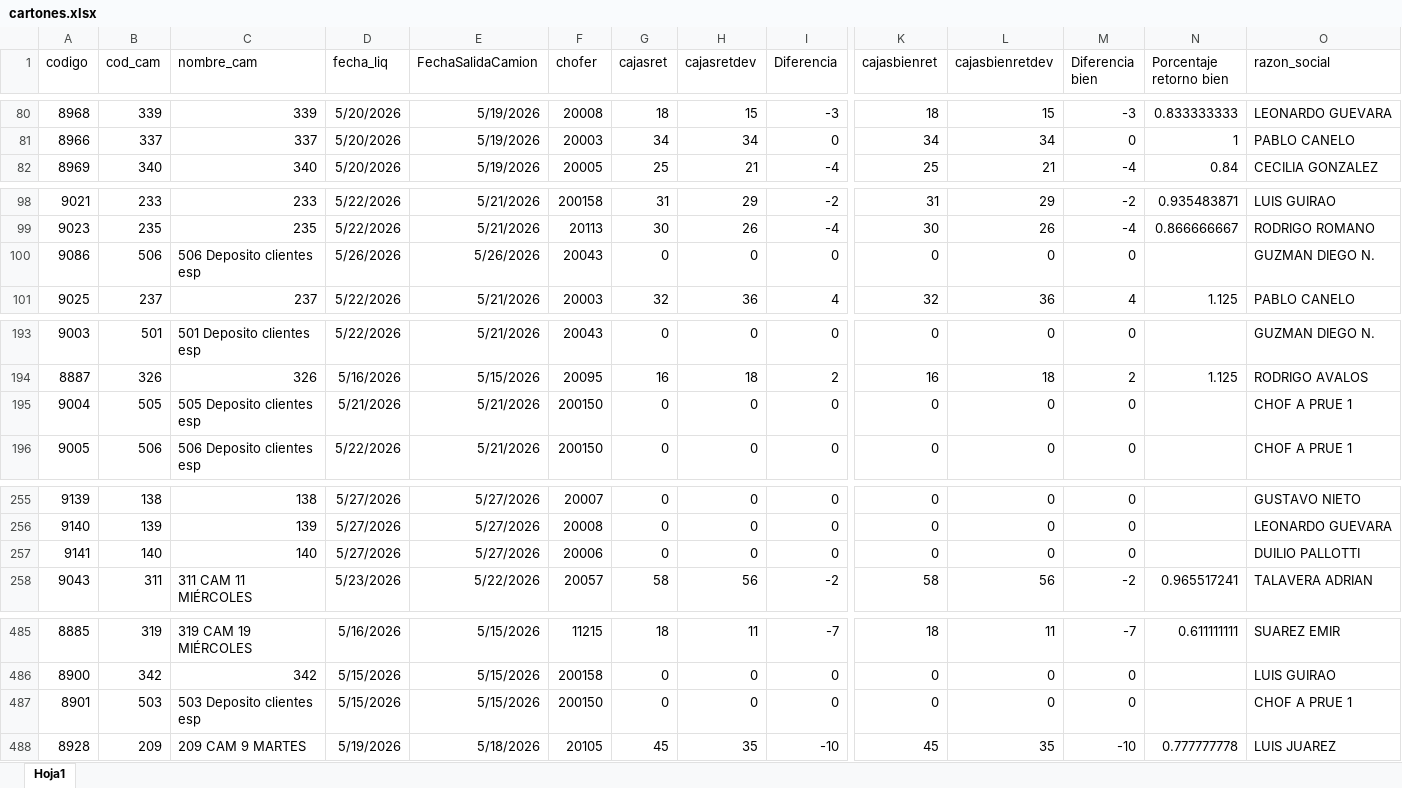
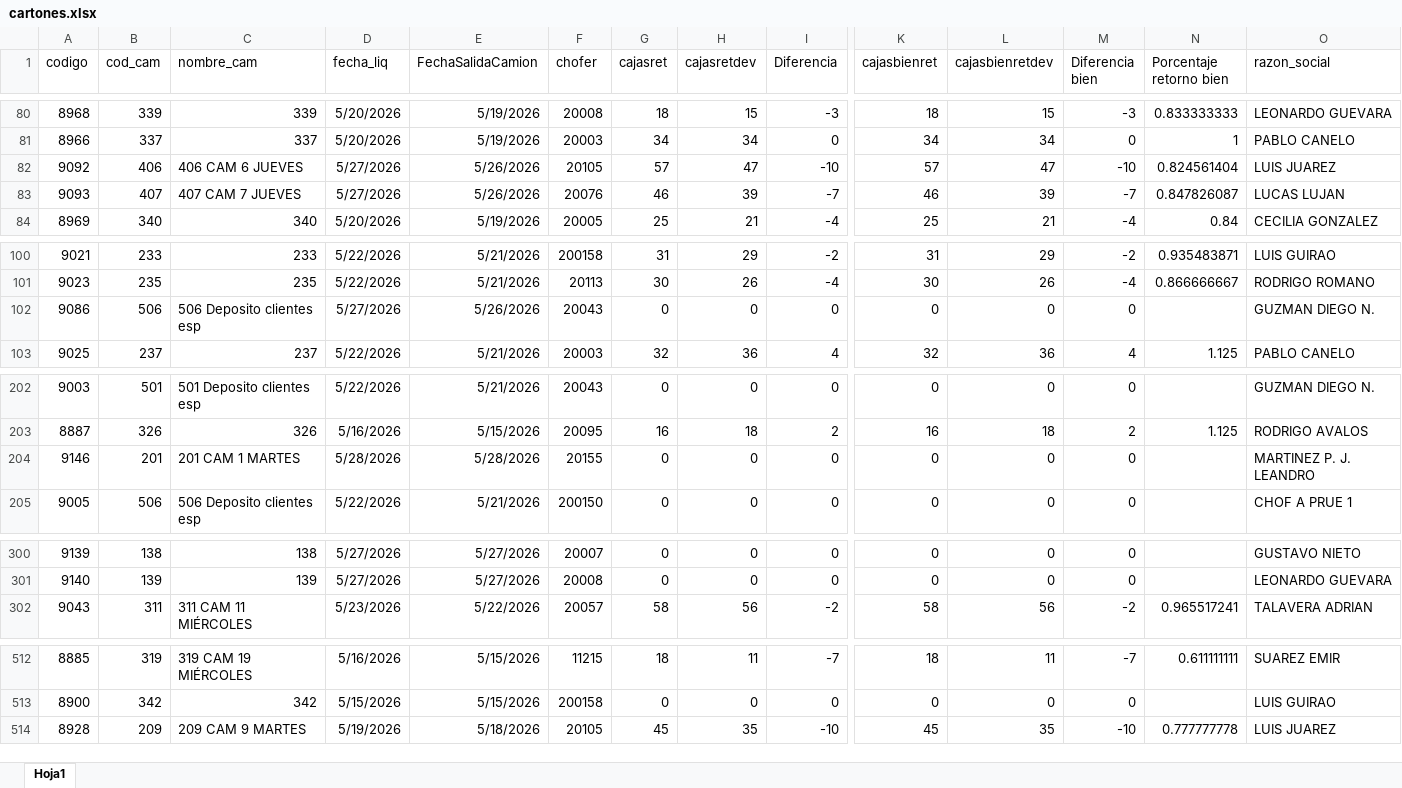
Before and after one commit to Nodus-app/sistema-operativo-nodus, an Excel workbook: data/cartones.xlsx, sheet Hoja1, drawn as a sheet; only a part is shown, gaps mark what is left out; values as stored, in another font and other column widths than the file's, no borders; removed rows and columns are numbered as before the commit, all else as after; rows hold the shown columns only; the diff covers the shown part only; the diff names each change by its address in the sheet, - before the commit and + after, or states it on an @@ line.

```diff
--- a/data/cartones.xlsx (sheet Hoja1)
+++ b/data/cartones.xlsx (sheet Hoja1)
@@ row 273 moved to row 82: 9092 @@
@@ row 274 moved to row 83: 9093 @@
-D102 (fecha_liq): 5/26/2026
+D102 (fecha_liq): 5/27/2026
-A204 (codigo): 9004
+A204 (codigo): 9146
-B204 (cod_cam): 505
+B204 (cod_cam): 201
-C204 (nombre_cam): 505 Deposito clientes esp
+C204 (nombre_cam): 201 CAM 1 MARTES
-D204 (fecha_liq): 5/21/2026
+D204 (fecha_liq): 5/28/2026
-E204 (FechaSalidaCamion): 5/21/2026
+E204 (FechaSalidaCamion): 5/28/2026
-F204 (chofer): 200150
+F204 (chofer): 20155
-O204 (razon_social): CHOF A PRUE 1
+O204 (razon_social): MARTINEZ P. J. LEANDRO
-row 257: 9141 | 140 | 140 | 5/27/2026 | 5/27/2026 | 20006 | 0 | 0 | 0 | 0 | 0 | 0 |  | DUILIO PALLOTTI
-row 487: 8901 | 503 | 503 Deposito clientes esp | 5/15/2026 | 5/15/2026 | 200150 | 0 | 0 | 0 | 0 | 0 | 0 |  | CHOF A PRUE 1
```
Also changed, not shown: 47 added rows, 14 removed rows, 17 moved rows and 13 edited cells elsewhere in this sheet, data/movimientos.xlsx.
